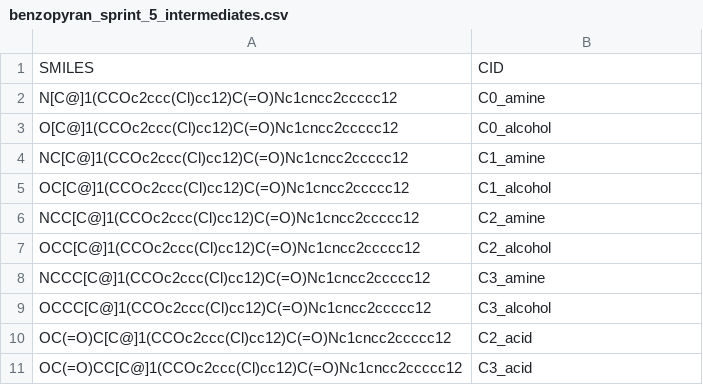
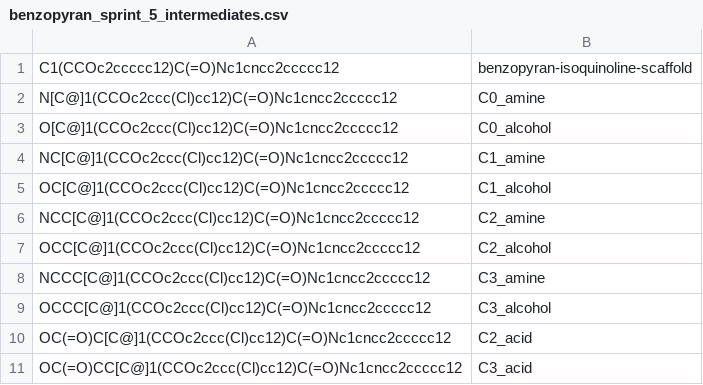
Before and after one commit to FoldingAtHome/covid-moonshot, a CSV file: synthetic-enumeration/sprint-5/intermediates/benzopyran_sprint_5_intermediates.csv, drawn as a sheet; removed rows and columns are numbered as before the commit, all else as after; the diff names each change by its address in the sheet, - before the commit and + after, or states it on an @@ line.

```diff
--- a/synthetic-enumeration/sprint-5/intermediates/benzopyran_sprint_5_intermediates.csv
+++ b/synthetic-enumeration/sprint-5/intermediates/benzopyran_sprint_5_intermediates.csv
-row 1: SMILES | CID
+row 1: C1(CCOc2ccccc12)C(=O)Nc1cncc2ccccc12 | benzopyran-isoquinoline-scaffold
```
Also changed, not shown: 4 other files.
